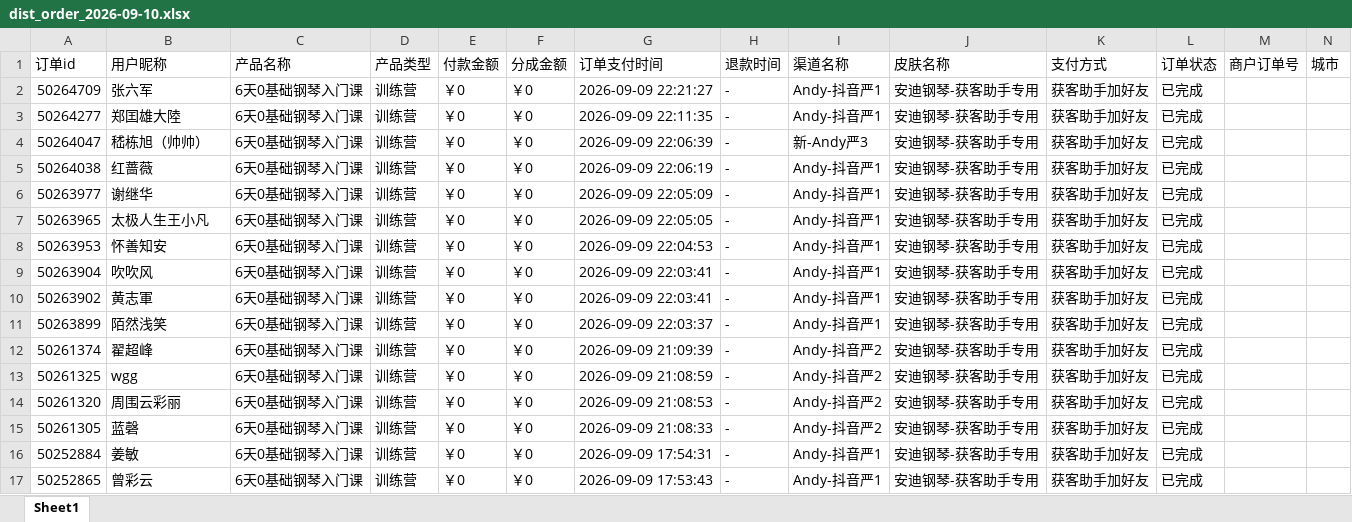
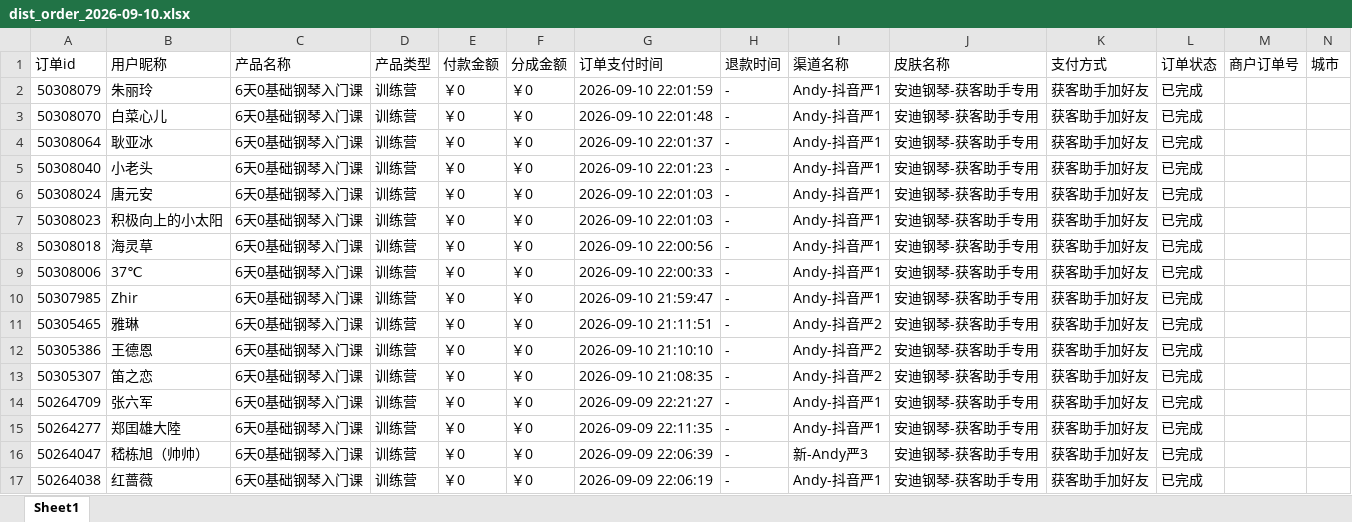
Before and after one commit to JNC121314/jianzhi-dashboard, an Excel workbook: data/exports/严总/dist_order_2026-09-10.xlsx, sheet Sheet1, drawn as a sheet; only a part is shown; the shorter side is filled out with more unchanged rows; values as stored, in another font and other column widths than the file's, no borders; the diff names each change by its address in the sheet, - before the commit and + after, or states it on an @@ line.

```diff
--- a/data/exports/严总/dist_order_2026-09-10.xlsx (sheet Sheet1)
+++ b/data/exports/严总/dist_order_2026-09-10.xlsx (sheet Sheet1)
+row 2: 50308079 | 朱丽玲 | 6天0基础钢琴入门课 | 训练营 | ￥0 | ￥0 | 2026-09-10 22:01:59 | - | Andy-抖音严1 | 安迪钢琴-获客助手专用 | 获客助手加好友 | 已完成
+row 3: 50308070 | 白菜心儿 | 6天0基础钢琴入门课 | 训练营 | ￥0 | ￥0 | 2026-09-10 22:01:48 | - | Andy-抖音严1 | 安迪钢琴-获客助手专用 | 获客助手加好友 | 已完成
+row 4: 50308064 | 耿亚冰 | 6天0基础钢琴入门课 | 训练营 | ￥0 | ￥0 | 2026-09-10 22:01:37 | - | Andy-抖音严1 | 安迪钢琴-获客助手专用 | 获客助手加好友 | 已完成
+row 5: 50308040 | 小老头 | 6天0基础钢琴入门课 | 训练营 | ￥0 | ￥0 | 2026-09-10 22:01:23 | - | Andy-抖音严1 | 安迪钢琴-获客助手专用 | 获客助手加好友 | 已完成
+row 6: 50308024 | 唐元安 | 6天0基础钢琴入门课 | 训练营 | ￥0 | ￥0 | 2026-09-10 22:01:03 | - | Andy-抖音严1 | 安迪钢琴-获客助手专用 | 获客助手加好友 | 已完成
+row 7: 50308023 | 积极向上的小太阳 | 6天0基础钢琴入门课 | 训练营 | ￥0 | ￥0 | 2026-09-10 22:01:03 | - | Andy-抖音严1 | 安迪钢琴-获客助手专用 | 获客助手加好友 | 已完成
+row 8: 50308018 | 海灵草 | 6天0基础钢琴入门课 | 训练营 | ￥0 | ￥0 | 2026-09-10 22:00:56 | - | Andy-抖音严1 | 安迪钢琴-获客助手专用 | 获客助手加好友 | 已完成
+row 9: 50308006 | 37℃ | 6天0基础钢琴入门课 | 训练营 | ￥0 | ￥0 | 2026-09-10 22:00:33 | - | Andy-抖音严1 | 安迪钢琴-获客助手专用 | 获客助手加好友 | 已完成
+row 10: 50307985 | Zhir | 6天0基础钢琴入门课 | 训练营 | ￥0 | ￥0 | 2026-09-10 21:59:47 | - | Andy-抖音严1 | 安迪钢琴-获客助手专用 | 获客助手加好友 | 已完成
+row 11: 50305465 | 雅琳 | 6天0基础钢琴入门课 | 训练营 | ￥0 | ￥0 | 2026-09-10 21:11:51 | - | Andy-抖音严2 | 安迪钢琴-获客助手专用 | 获客助手加好友 | 已完成
+row 12: 50305386 | 王德恩 | 6天0基础钢琴入门课 | 训练营 | ￥0 | ￥0 | 2026-09-10 21:10:10 | - | Andy-抖音严2 | 安迪钢琴-获客助手专用 | 获客助手加好友 | 已完成
+row 13: 50305307 | 笛之恋 | 6天0基础钢琴入门课 | 训练营 | ￥0 | ￥0 | 2026-09-10 21:08:35 | - | Andy-抖音严2 | 安迪钢琴-获客助手专用 | 获客助手加好友 | 已完成
```
Also changed, not shown: data/exports/毛毛矩阵/dist_order_2026-09-10.xlsx, data/exports/王颖瑜伽/dist_order_2026-09-10.xlsx, 7 other files.
